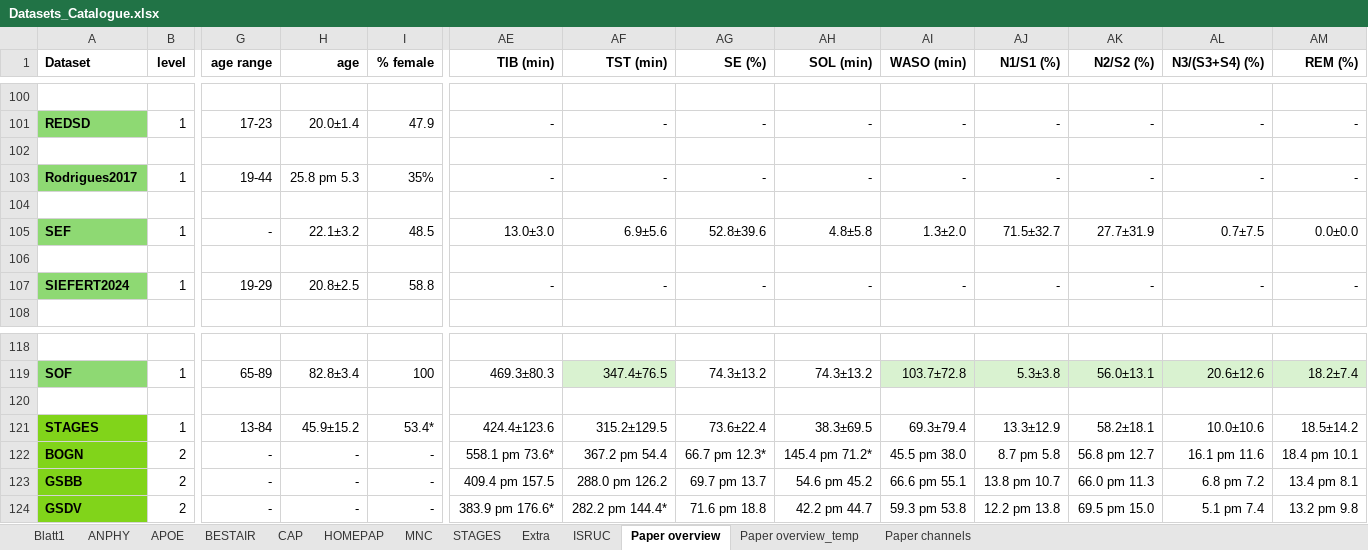
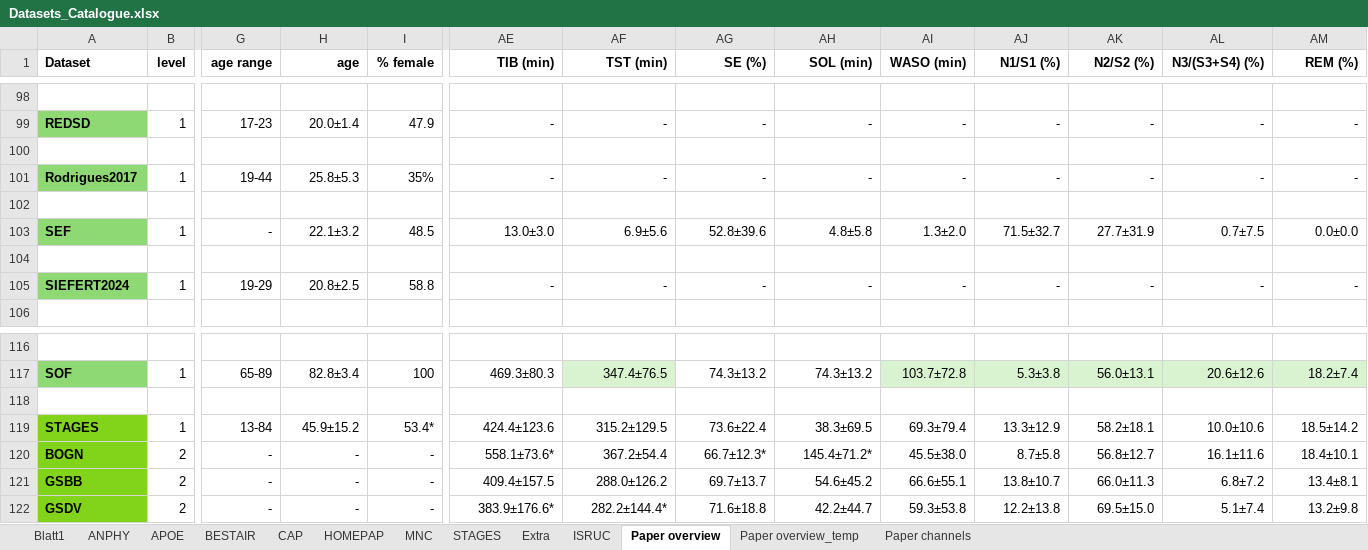
Before and after one commit to mtec-TUB/pillowcase, an Excel workbook: Datasets_Catalogue.xlsx, sheet Paper overview, drawn as a sheet; only a part is shown, gaps mark what is left out; values as stored, in another font and other column widths than the file's, no borders; addresses are those after the commit; the diff covers the shown part only; the diff names each change by its address in the sheet, - before the commit and + after, or states it on an @@ line.

```diff
--- a/Datasets_Catalogue.xlsx (sheet Paper overview)
+++ b/Datasets_Catalogue.xlsx (sheet Paper overview)
-H101 (age): 25.8 pm 5.3
+H101 (age): 25.8±5.3
-AE120 (TIB (min)): 558.1 pm 73.6*
+AE120 (TIB (min)): 558.1±73.6*
-AF120 (TST (min)): 367.2 pm 54.4
+AF120 (TST (min)): 367.2±54.4
-AG120 (SE (%)): 66.7 pm 12.3*
+AG120 (SE (%)): 66.7±12.3*
-AH120 (SOL (min)): 145.4 pm 71.2*
+AH120 (SOL (min)): 145.4±71.2*
-AI120 (WASO (min)): 45.5 pm 38.0
+AI120 (WASO (min)): 45.5±38.0
-AJ120 (N1/S1 (%)): 8.7 pm 5.8
+AJ120 (N1/S1 (%)): 8.7±5.8
-AK120 (N2/S2 (%)): 56.8 pm 12.7
+AK120 (N2/S2 (%)): 56.8±12.7
-AL120 (N3/(S3+S4) (%)): 16.1 pm 11.6
+AL120 (N3/(S3+S4) (%)): 16.1±11.6
-AM120 (REM (%)): 18.4 pm 10.1
+AM120 (REM (%)): 18.4±10.1
-AE121 (TIB (min)): 409.4 pm 157.5
+AE121 (TIB (min)): 409.4±157.5
-AF121 (TST (min)): 288.0 pm 126.2
+AF121 (TST (min)): 288.0±126.2
-AG121 (SE (%)): 69.7 pm 13.7
+AG121 (SE (%)): 69.7±13.7
-AH121 (SOL (min)): 54.6 pm 45.2
+AH121 (SOL (min)): 54.6±45.2
-AI121 (WASO (min)): 66.6 pm 55.1
+AI121 (WASO (min)): 66.6±55.1
-AJ121 (N1/S1 (%)): 13.8 pm 10.7
+AJ121 (N1/S1 (%)): 13.8±10.7
-AK121 (N2/S2 (%)): 66.0 pm 11.3
+AK121 (N2/S2 (%)): 66.0±11.3
-AL121 (N3/(S3+S4) (%)): 6.8 pm 7.2
+AL121 (N3/(S3+S4) (%)): 6.8±7.2
-AM121 (REM (%)): 13.4 pm 8.1
+AM121 (REM (%)): 13.4±8.1
-AE122 (TIB (min)): 383.9 pm 176.6*
+AE122 (TIB (min)): 383.9±176.6*
-AF122 (TST (min)): 282.2 pm 144.4*
+AF122 (TST (min)): 282.2±144.4*
-AG122 (SE (%)): 71.6 pm 18.8
+AG122 (SE (%)): 71.6±18.8
-AH122 (SOL (min)): 42.2 pm 44.7
+AH122 (SOL (min)): 42.2±44.7
-AI122 (WASO (min)): 59.3 pm 53.8
+AI122 (WASO (min)): 59.3±53.8
-AJ122 (N1/S1 (%)): 12.2 pm 13.8
+AJ122 (N1/S1 (%)): 12.2±13.8
-AK122 (N2/S2 (%)): 69.5 pm 15.0
+AK122 (N2/S2 (%)): 69.5±15.0
-AL122 (N3/(S3+S4) (%)): 5.1 pm 7.4
+AL122 (N3/(S3+S4) (%)): 5.1±7.4
-AM122 (REM (%)): 13.2 pm 9.8
+AM122 (REM (%)): 13.2±9.8
```
Also changed, not shown: 2 removed rows, 321 edited cells and cell formats elsewhere in this sheet, sheet Paper channels, 1 other file.
